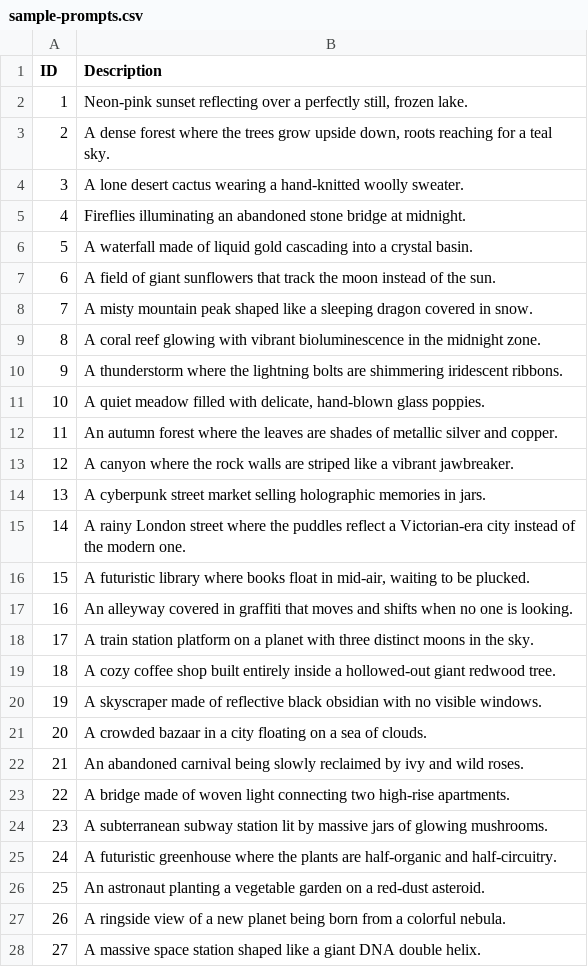
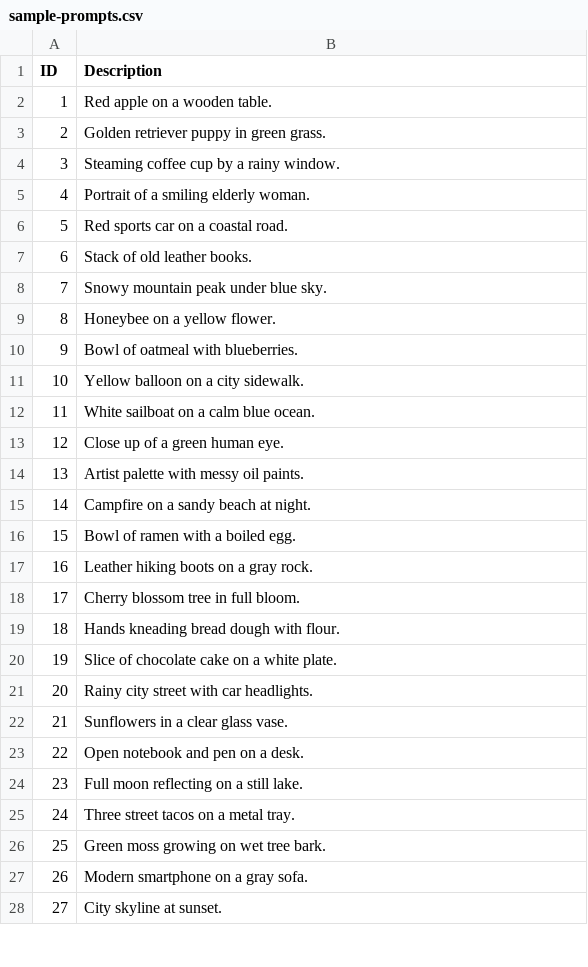
Before and after one commit to HenryJia/budget-flow-matching, a CSV file: ldm/sample-prompts.csv, drawn as a sheet; only a part is shown; the diff covers the shown part only.

```diff
--- a/ldm/sample-prompts.csv
+++ b/ldm/sample-prompts.csv
@@ -1,28 +1,28 @@
 ID,Description
-1,"Neon-pink sunset reflecting over a perfectly still, frozen lake."
-2,"A dense forest where the trees grow upside down, roots reaching for a teal sky."
-3,"A lone desert cactus wearing a hand-knitted woolly sweater."
-4,"Fireflies illuminating an abandoned stone bridge at midnight."
-5,"A waterfall made of liquid gold cascading into a crystal basin."
-6,"A field of giant sunflowers that track the moon instead of the sun."
-7,"A misty mountain peak shaped like a sleeping dragon covered in snow."
-8,"A coral reef glowing with vibrant bioluminescence in the midnight zone."
-9,"A thunderstorm where the lightning bolts are shimmering iridescent ribbons."
-10,"A quiet meadow filled with delicate, hand-blown glass poppies."
-11,"An autumn forest where the leaves are shades of metallic silver and copper."
-12,"A canyon where the rock walls are striped like a vibrant jawbreaker."
-13,"A cyberpunk street market selling holographic memories in jars."
-14,"A rainy London street where the puddles reflect a Victorian-era city instead of the modern one."
-15,"A futuristic library where books float in mid-air, waiting to be plucked."
-16,"An alleyway covered in graffiti that moves and shifts when no one is looking."
-17,"A train station platform on a planet with three distinct moons in the sky."
-18,"A cozy coffee shop built entirely inside a hollowed-out giant redwood tree."
-19,"A skyscraper made of reflective black obsidian with no visible windows."
-20,"A crowded bazaar in a city floating on a sea of clouds."
-21,"An abandoned carnival being slowly reclaimed by ivy and wild roses."
-22,"A bridge made of woven light connecting two high-rise apartments."
-23,"A subterranean subway station lit by massive jars of glowing mushrooms."
-24,"A futuristic greenhouse where the plants are half-organic and half-circuitry."
-25,"An astronaut planting a vegetable garden on a red-dust asteroid."
-26,"A ringside view of a new planet being born from a colorful nebula."
-27,"A massive space station shaped like a giant DNA double helix."
+1,"Red apple on a wooden table."
+2,"Golden retriever puppy in green grass."
+3,"Steaming coffee cup by a rainy window."
+4,"Portrait of a smiling elderly woman."
+5,"Red sports car on a coastal road."
+6,"Stack of old leather books."
+7,"Snowy mountain peak under blue sky."
+8,"Honeybee on a yellow flower."
+9,"Bowl of oatmeal with blueberries."
+10,"Yellow balloon on a city sidewalk."
+11,"White sailboat on a calm blue ocean."
+12,"Close up of a green human eye."
+13,"Artist palette with messy oil paints."
+14,"Campfire on a sandy beach at night."
+15,"Bowl of ramen with a boiled egg."
+16,"Leather hiking boots on a gray rock."
+17,"Cherry blossom tree in full bloom."
+18,"Hands kneading bread dough with flour."
+19,"Slice of chocolate cake on a white plate."
+20,"Rainy city street with car headlights."
+21,"Sunflowers in a clear glass vase."
+22,"Open notebook and pen on a desk."
+23,"Full moon reflecting on a still lake."
+24,"Three street tacos on a metal tray."
+25,"Green moss growing on wet tree bark."
+26,"Modern smartphone on a gray sofa."
+27,"City skyline at sunset."
```
Also changed, not shown: 37 edited cells elsewhere in this file, 2 other files.
